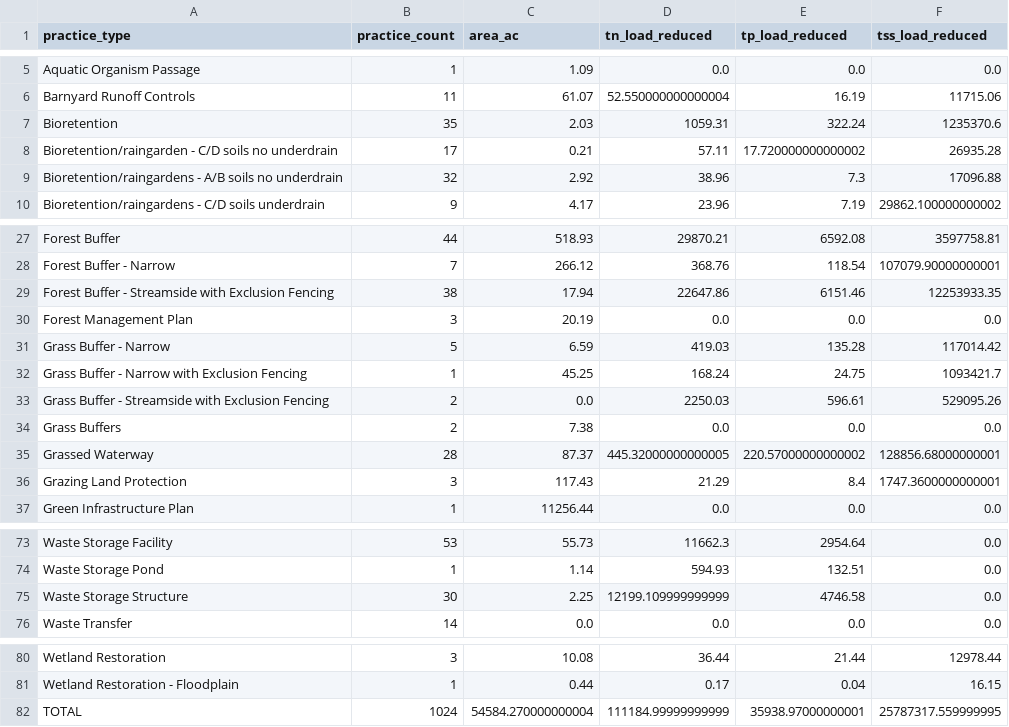
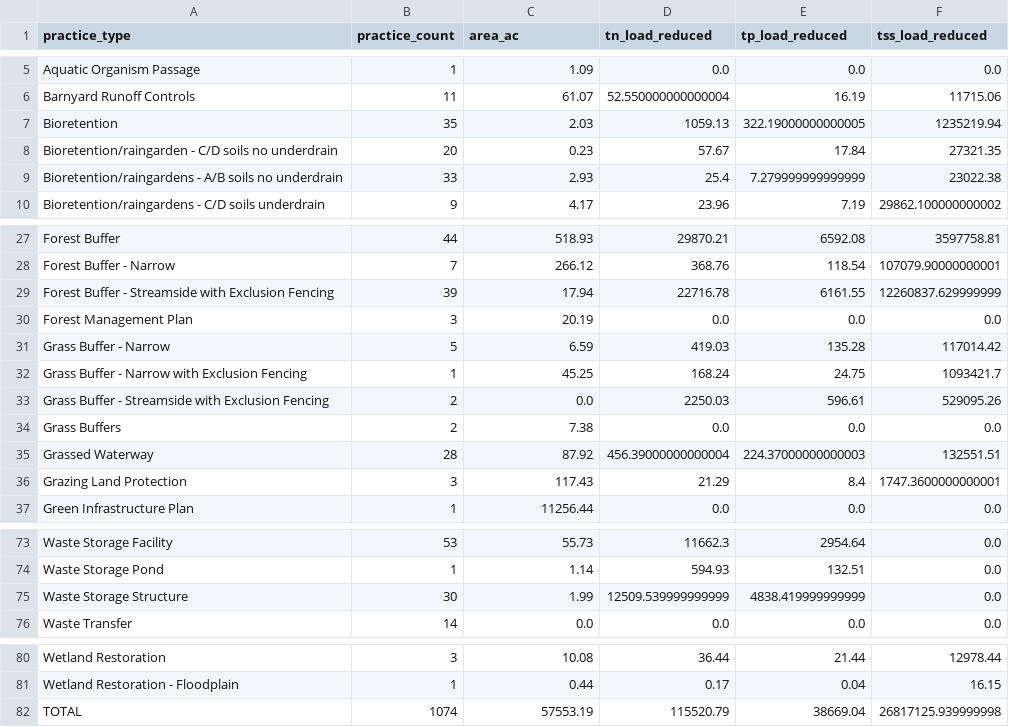
Before and after one commit to WikiWatershed/pollution-assessment, a CSV file: stage2/data_output/direct_restoration_summary.csv, drawn as a sheet; only a part is shown, gaps mark what is left out; the diff covers the shown part only.

```diff
--- a/stage2/data_output/direct_restoration_summary.csv
+++ b/stage2/data_output/direct_restoration_summary.csv
@@ -6,5 +6,5 @@ Aquatic Organism Passage,1,1.09,0.0,0.0,0.0
 Barnyard Runoff Controls,11,61.07,52.550000000000004,16.19,11715.06
-Bioretention,35,2.03,1059.31,322.24,1235370.6
-Bioretention/raingarden - C/D soils no underdrain,17,0.21,57.11,17.720000000000002,26935.28
-Bioretention/raingardens - A/B soils no underdrain,32,2.92,38.96,7.3,17096.88
+Bioretention,35,2.03,1059.13,322.19000000000005,1235219.94
+Bioretention/raingarden - C/D soils no underdrain,20,0.23,57.67,17.84,27321.35
+Bioretention/raingardens - A/B soils no underdrain,33,2.93,25.4,7.279999999999999,23022.38
 Bioretention/raingardens - C/D soils underdrain,9,4.17,23.96,7.19,29862.100000000002
@@ -28,3 +28,3 @@ Forest Buffer,44,518.93,29870.21,6592.08,3597758.81
 Forest Buffer - Narrow,7,266.12,368.76,118.54,107079.90000000001
-Forest Buffer - Streamside with Exclusion Fencing,38,17.94,22647.86,6151.46,12253933.35
+Forest Buffer - Streamside with Exclusion Fencing,39,17.94,22716.78,6161.55,12260837.629999999
 Forest Management Plan,3,20.19,0.0,0.0,0.0
@@ -34,3 +34,3 @@ Grass Buffer - Streamside with Exclusion Fencing,2,0.0,2250.03,596.61,529095.26
 Grass Buffers,2,7.38,0.0,0.0,0.0
-Grassed Waterway,28,87.37,445.32000000000005,220.57000000000002,128856.68000000001
+Grassed Waterway,28,87.92,456.39000000000004,224.37000000000003,132551.51
 Grazing Land Protection,3,117.43,21.29,8.4,1747.3600000000001
@@ -74,3 +74,3 @@ Waste Storage Facility,53,55.73,11662.3,2954.64,0.0
 Waste Storage Pond,1,1.14,594.93,132.51,0.0
-Waste Storage Structure,30,2.25,12199.109999999999,4746.58,0.0
+Waste Storage Structure,30,1.99,12509.539999999999,4838.419999999999,0.0
 Waste Transfer,14,0.0,0.0,0.0,0.0
@@ -81,2 +81,2 @@ Wetland Restoration,3,10.08,36.44,21.44,12978.44
 Wetland Restoration - Floodplain,1,0.44,0.17,0.04,16.15
-TOTAL,1024,54584.270000000004,111184.99999999999,35938.97000000001,25787317.559999995
+TOTAL,1074,57553.19,115520.79,38669.04,26817125.939999998
```
Also changed, not shown: 28 edited cells elsewhere in this file, stage2/data_output/indirect_restoration_summary.csv, 8 other files.
